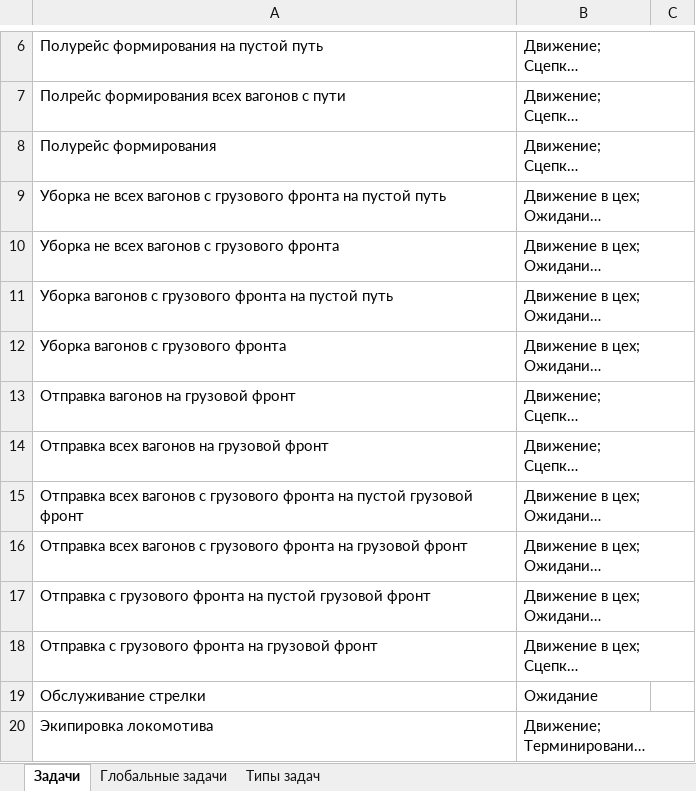
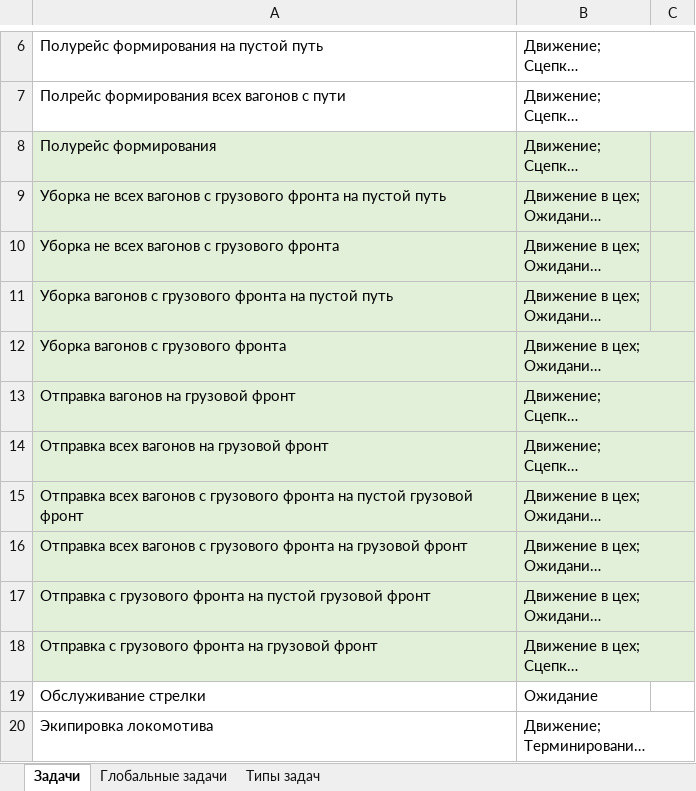
Before and after one commit to Mrakobeznt/zd_station, an Excel workbook: motmos_zd/Справочники/ЗадачиNew.xlsx, sheet Задачи, drawn as a sheet; only a part is shown, gaps mark what is left out; long unchanged cells end in …; values as stored, in another font and other column widths than the file's, no borders; the diff names each change by its address in the sheet, - before the commit and + after, or states it on an @@ line.

```diff
--- a/motmos_zd/Справочники/ЗадачиNew.xlsx (sheet Задачи)
+++ b/motmos_zd/Справочники/ЗадачиNew.xlsx (sheet Задачи)
-A8:C11 fill: none
+A8:C11 fill: #E2F0D9
-A12:B18 fill: none
+A12:B18 fill: #E2F0D9
```
Also changed, not shown: motmos_zd/Исходные данные.xlsx, motmos_zd/Справочники/Вагоны и локомотивы.xlsx, 4 other files.
